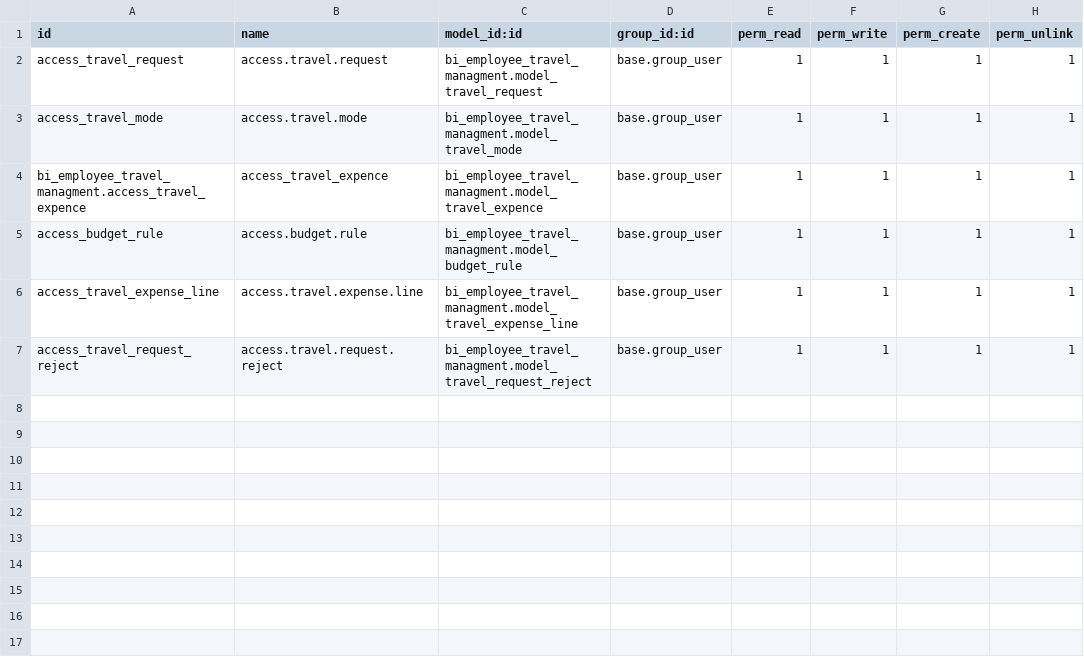
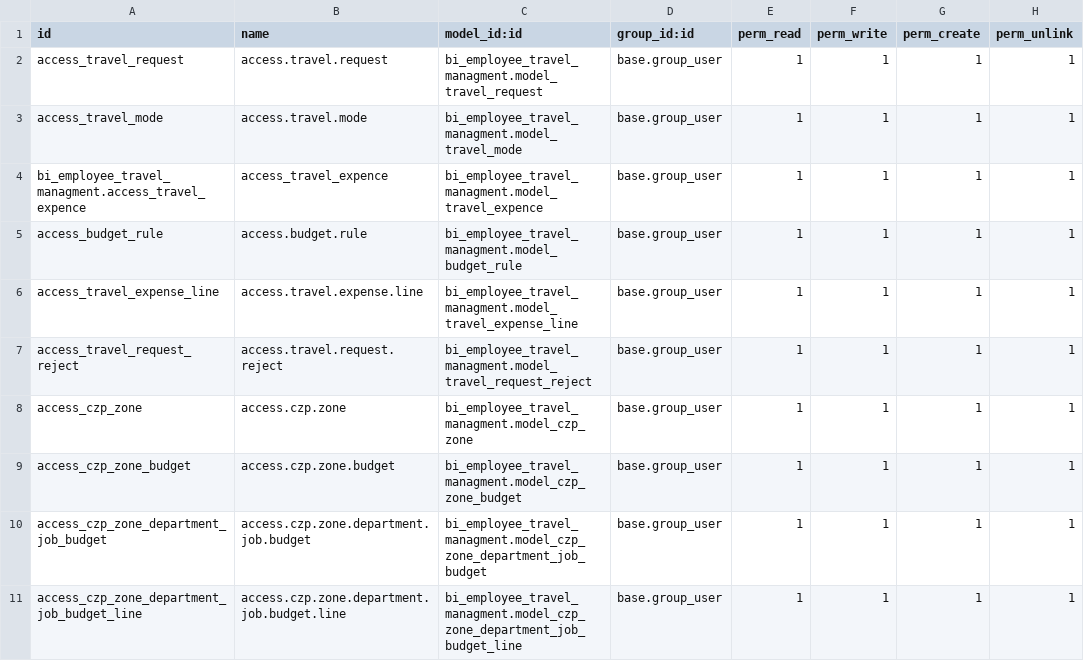
Before and after one commit to DavidPerezPC/bi_employee_travel_managment, a CSV file: security/ir.model.access.csv, drawn as a sheet; the diff names each change by its address in the sheet, - before the commit and + after, or states it on an @@ line.

```diff
--- a/security/ir.model.access.csv
+++ b/security/ir.model.access.csv
+row 8: access_czp_zone | access.czp.zone | bi_employee_travel_managment.model_czp_zone | base.group_user | 1 | 1 | 1 | 1
+row 9: access_czp_zone_budget | access.czp.zone.budget | bi_employee_travel_managment.model_czp_zone_budget | base.group_user | 1 | 1 | 1 | 1
+row 10: access_czp_zone_department_job_budget | access.czp.zone.department.job.budget | bi_employee_travel_managment.model_czp_zone_department_job_budget | base.group_user | 1 | 1 | 1 | 1
+row 11: access_czp_zone_department_job_budget_line | access.czp.zone.department.job.budget.line | bi_employee_travel_managment.model_czp_zone_department_job_budget_line | base.group_user | 1 | 1 | 1 | 1
```
Also changed, not shown: 6 other files.
